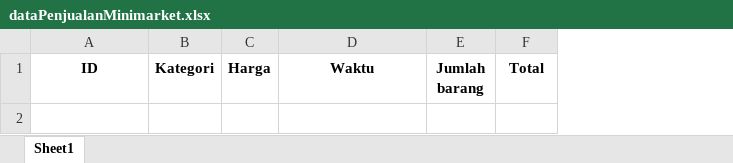
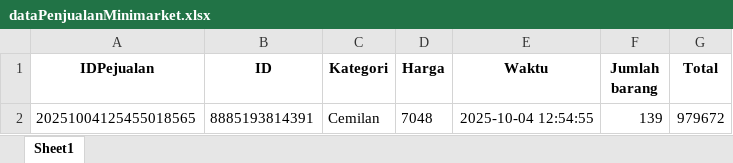
Before and after one commit to nicholasteslaaa/soalTabularPrStrukdat, an Excel workbook: materiVideo/dataPenjualanMinimarket.xlsx, sheet Sheet1, drawn as a sheet; values as stored, in another font and other column widths than the file's, no borders; the diff names each change by its address in the sheet, - before the commit and + after, or states it on an @@ line.

Commit message:
update video materi

```diff
--- a/materiVideo/dataPenjualanMinimarket.xlsx (sheet Sheet1)
+++ b/materiVideo/dataPenjualanMinimarket.xlsx (sheet Sheet1)
+column A (IDPejualan), empty
+row 2: 20251004125455018565 | 8885193814391 | Cemilan | 7048 | 2025-10-04 12:54:55 | 139 | 979672
```
Also changed, not shown: 1 other file.
